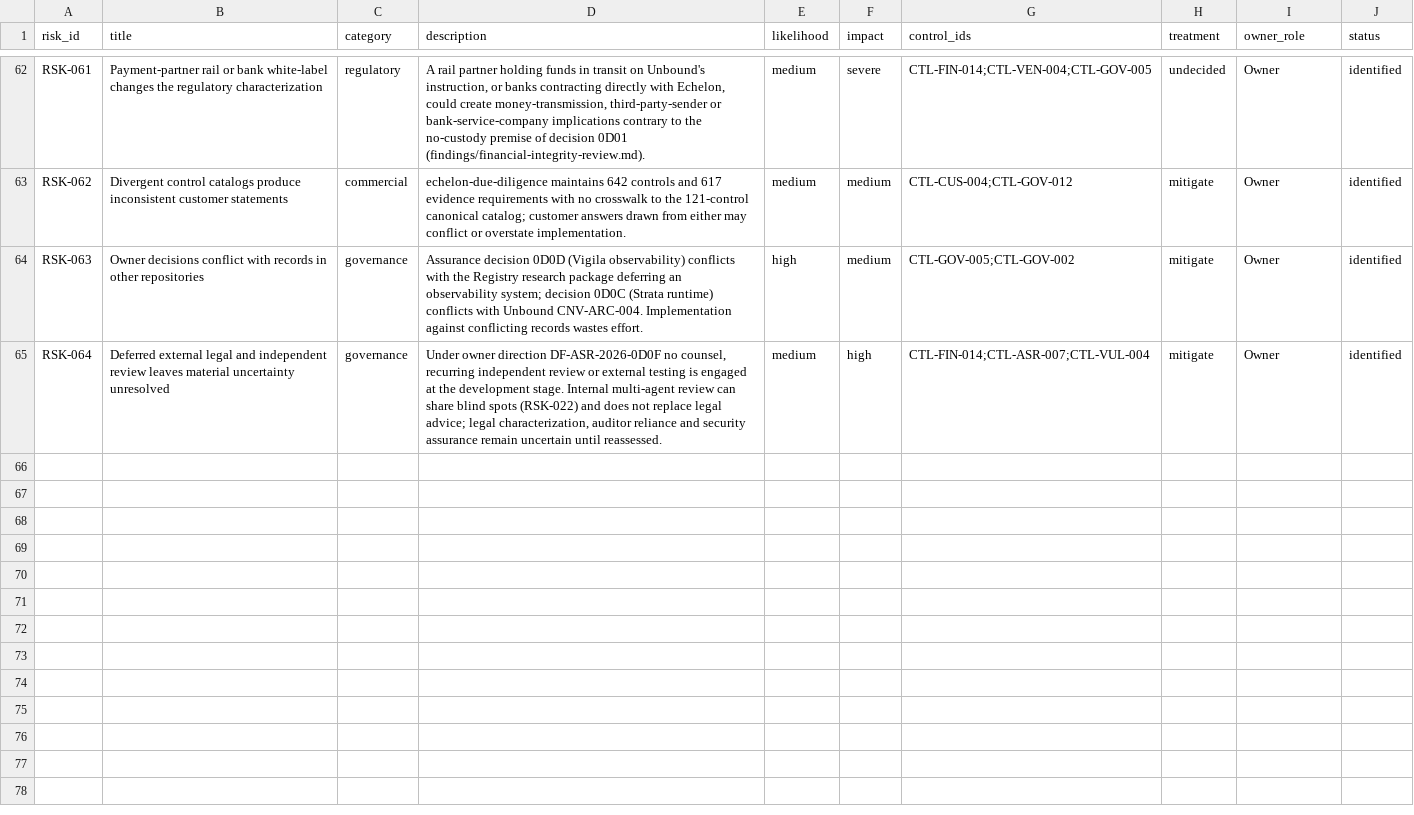
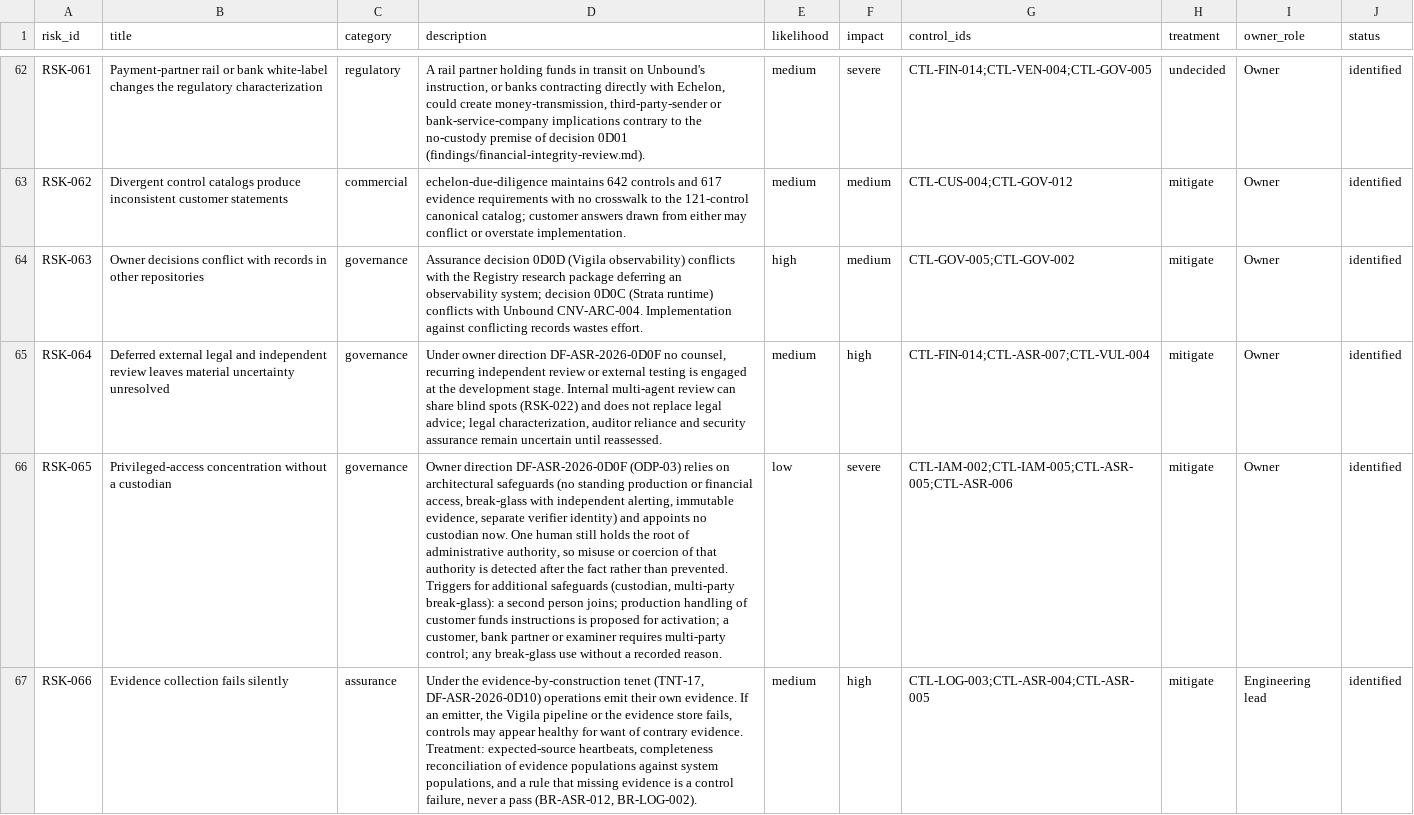
Before and after one commit to kemiller2002/echelon-assurance, a CSV file: registers/risk-register.csv, drawn as a sheet; only a part is shown, gaps mark what is left out; the diff names each change by its address in the sheet, - before the commit and + after, or states it on an @@ line.

```diff
--- a/registers/risk-register.csv
+++ b/registers/risk-register.csv
+row 66: RSK-065 | Privileged-access concentration without a custodian | governance | Owner direction DF-ASR-2026-0D0F (ODP-03) relies on architectural safeguards (no standing production or financial access, break-glass with independent alerting, immutable evidence, separate verifier identity) and appoints no custodian now. One human still holds the root of administrative authority, so misuse or coercion of that authority is detected after the fact rather than prevented. Triggers for additional safeguards (custodian, multi-party break-glass): a second person joins; production handling of customer funds instructions is proposed for activation; a customer, bank partner or examiner requires multi-party control; any break-glass use without a recorded reason. | low | severe | CTL-IAM-002;CTL-IAM-005;CTL-ASR-005;CTL-ASR-006 | mitigate | Owner | identified
+row 67: RSK-066 | Evidence collection fails silently | assurance | Under the evidence-by-construction tenet (TNT-17, DF-ASR-2026-0D10) operations emit their own evidence. If an emitter, the Vigila pipeline or the evidence store fails, controls may appear healthy for want of contrary evidence. Treatment: expected-source heartbeats, completeness reconciliation of evidence populations against system populations, and a rule that missing evidence is a control failure, never a pass (BR-ASR-012, BR-LOG-002). | medium | high | CTL-LOG-003;CTL-ASR-004;CTL-ASR-005 | mitigate | Engineering lead | identified
```
Also changed, not shown: registers/question-dispositions.csv, 9 other files.
